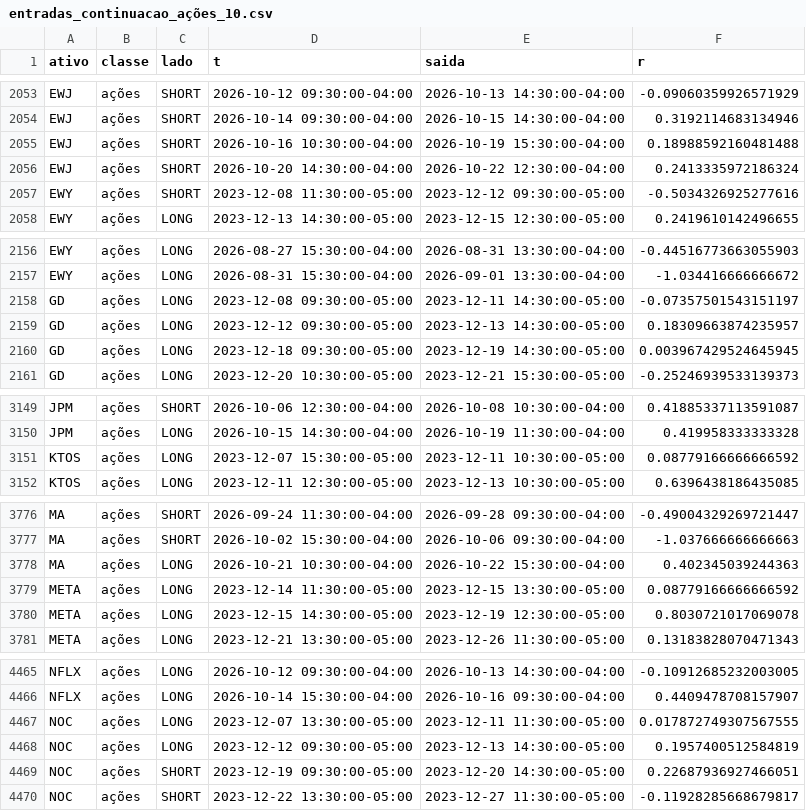
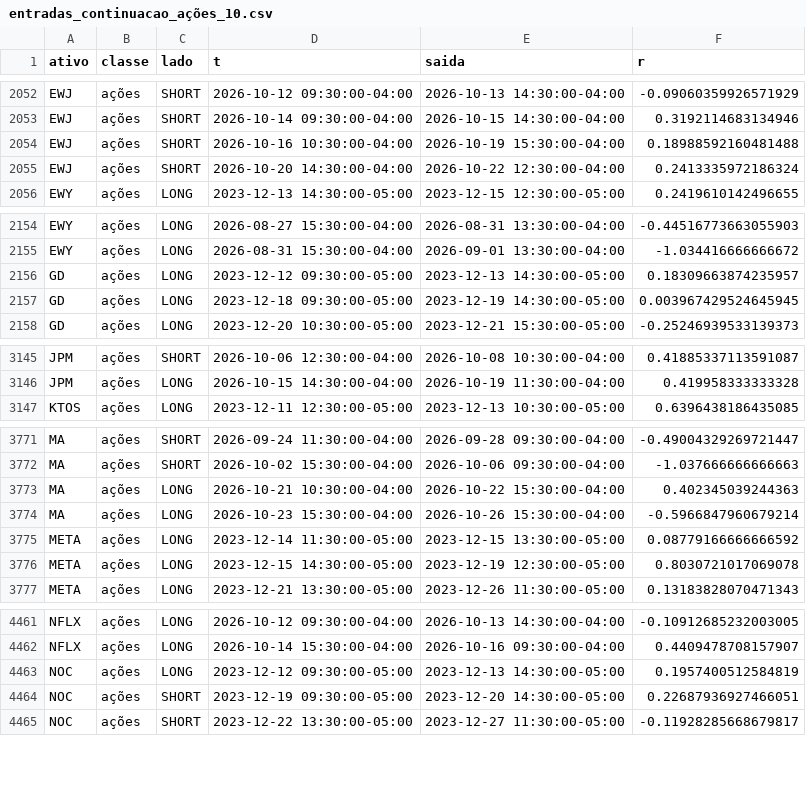
Before and after one commit to pedroloopz/alerta-ema, a CSV file: entradas_continuacao_ações_10.csv, drawn as a sheet; only a part is shown, gaps mark what is left out; removed rows and columns are numbered as before the commit, all else as after; the diff covers the shown part only; the diff names each change by its address in the sheet, - before the commit and + after, or states it on an @@ line.

```diff
--- a/entradas_continuacao_ações_10.csv
+++ b/entradas_continuacao_ações_10.csv
-row 2057: EWY | ações | SHORT | 2023-12-08 11:30:00-05:00 | 2023-12-12 09:30:00-05:00 | -0.5034326925277616
-row 2158: GD | ações | LONG | 2023-12-08 09:30:00-05:00 | 2023-12-11 14:30:00-05:00 | -0.07357501543151197
-row 3151: KTOS | ações | LONG | 2023-12-07 15:30:00-05:00 | 2023-12-11 10:30:00-05:00 | 0.08779166666666592
+row 3774: MA | ações | LONG | 2026-10-23 15:30:00-04:00 | 2026-10-26 15:30:00-04:00 | -0.5966847960679214
-row 4467: NOC | ações | LONG | 2023-12-07 13:30:00-05:00 | 2023-12-11 11:30:00-05:00 | 0.017872749307567555
```
Also changed, not shown: 7 added rows, 6 removed rows and 52 edited cells elsewhere in this file, entradas_continuacao_ações_20.csv, 3 other files.
